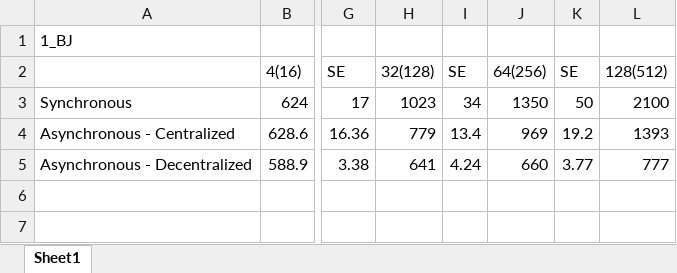
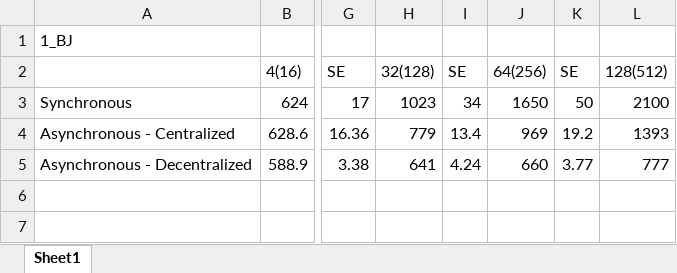
Before and after one commit to saga-project/saga-cpp-legacy-projects, an Excel workbook: papers/async-re/data/Refined_data.xlsx, sheet Sheet1, drawn as a sheet; only a part is shown, gaps mark what is left out; values as stored, in another font and other column widths than the file's, no borders; charts and pictures not drawn; the diff names each change by its address in the sheet, - before the commit and + after, or states it on an @@ line.

```diff
--- a/papers/async-re/data/Refined_data.xlsx (sheet Sheet1)
+++ b/papers/async-re/data/Refined_data.xlsx (sheet Sheet1)
-J3: 1350
+J3: 1650
```
Also changed, not shown: charts or pictures, papers/async-re/data/Refined_data_AL.xlsx, 1 other file.
